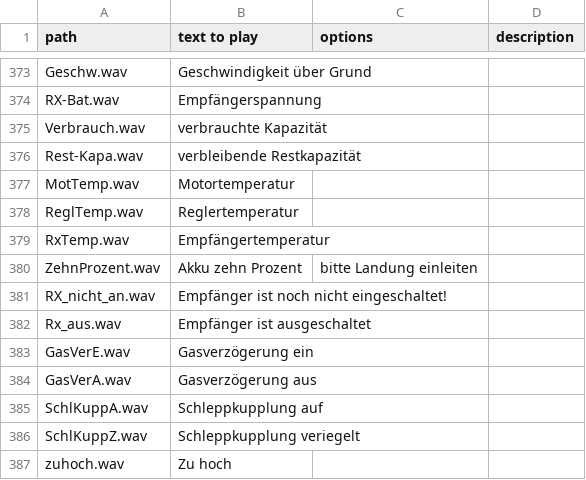
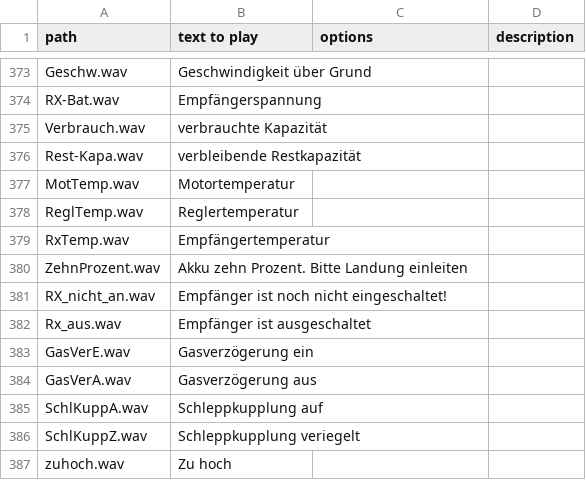
Before and after one commit to tbrautaset/ETHOS-Feedback-Community, a CSV file: audio/de/de.csv, drawn as a sheet; only a part is shown, gaps mark what is left out.

Commit message:
Error eliminated

```diff
--- a/audio/de/de.csv
+++ b/audio/de/de.csv
@@ -379,3 +379,3 @@ ReglTemp.wav,Reglertemperatur,,
 RxTemp.wav,Empfängertemperatur,,
-ZehnProzent.wav,Akku zehn Prozent, bitte Landung einleiten,,
+ZehnProzent.wav,Akku zehn Prozent. Bitte Landung einleiten,,
 RX_nicht_an.wav,Empfänger ist noch nicht eingeschaltet!,,
```
